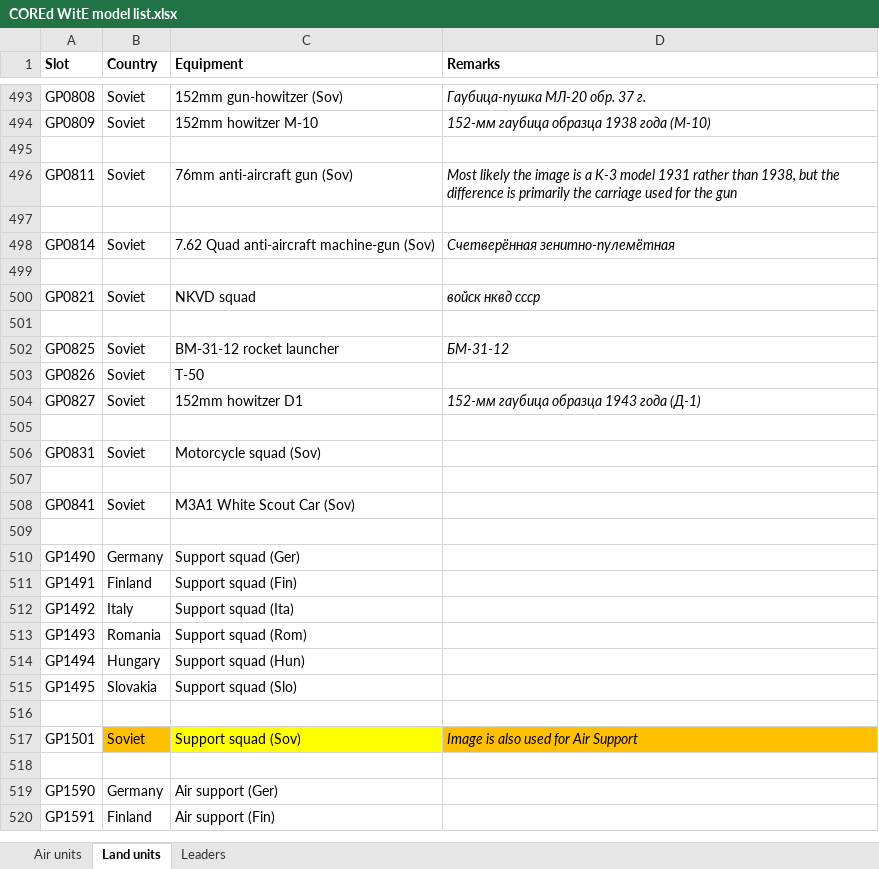
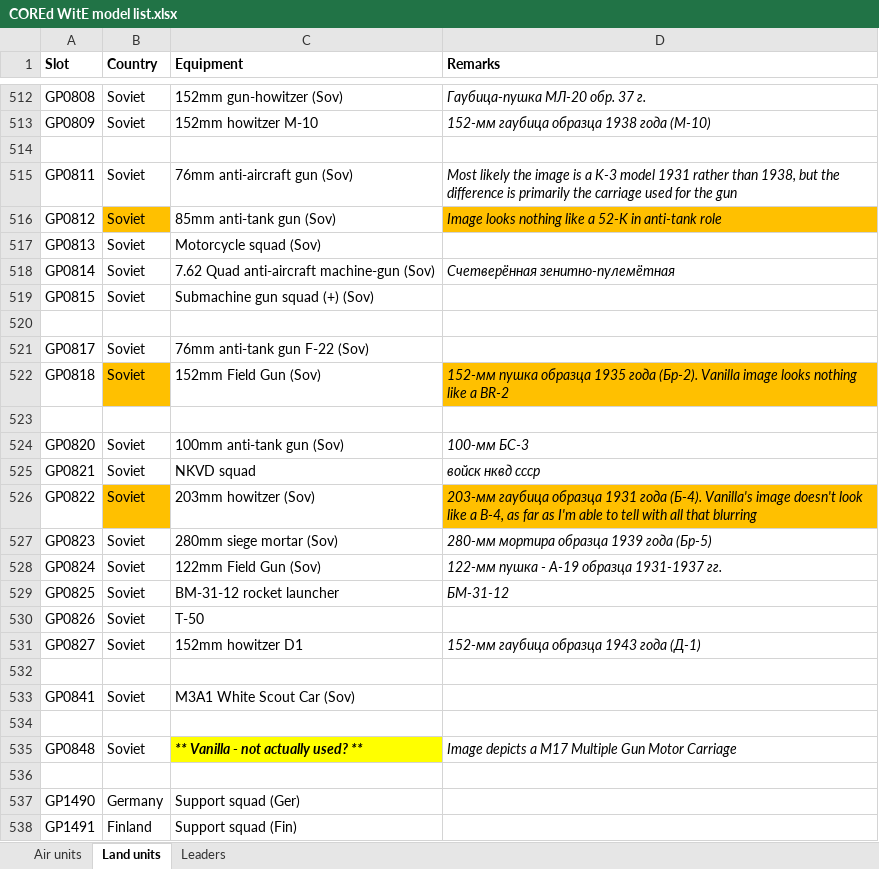
Before and after one commit to mod-CORE2/Gary-Grigsby-s-War-in-the-East, an Excel workbook: COREd WitE model list.xlsx, sheet Land units, drawn as a sheet; only a part is shown, gaps mark what is left out; the shorter side is filled out with more unchanged rows; values as stored, in another font and other column widths than the file's, no borders; removed rows and columns are numbered as before the commit, all else as after; the diff covers the shown part only; the diff names each change by its address in the sheet, - before the commit and + after, or states it on an @@ line.

```diff
--- a/COREd WitE model list.xlsx (sheet Land units)
+++ b/COREd WitE model list.xlsx (sheet Land units)
+row 516: GP0812 | Soviet | 85mm anti-tank gun (Sov) | Image looks nothing like a 52-K in anti-tank role
+row 517: GP0813 | Soviet | Motorcycle squad (Sov)
@@ row 498 moved to row 518: GP0814 @@
+row 519: GP0815 | Soviet | Submachine gun squad (+) (Sov)
+row 521: GP0817 | Soviet | 76mm anti-tank gun F-22 (Sov)
+row 522: GP0818 | Soviet | 152mm Field Gun (Sov) | 152-мм пушка образца 1935 года (Бр-2). Vanilla image looks nothing like a BR-2
+row 524: GP0820 | Soviet | 100mm anti-tank gun (Sov) | 100-мм БС-3
-row 526: (empty)
+row 526: GP0822 | Soviet | 203mm howitzer (Sov) | 203-мм гаубица образца 1931 года (Б-4). Vanilla's image doesn't look like a B-4, as far as I'm able to tell with all that blurring
-B526 fill: none
+B526 fill: #FFC000
-D526 fill: none
+D526 fill: #FFC000
+row 527: GP0823 | Soviet | 280mm siege mortar (Sov) | 280-мм мортира образца 1939 года (Бр-5)
+row 528: GP0824 | Soviet | 122mm Field Gun (Sov) | 122-мм пушка - А-19 образца 1931-1937 гг.
-A533 (Slot): GP0831
+A533 (Slot): GP0841
-C533 (Equipment): Motorcycle squad (Sov)
+C533 (Equipment): M3A1 White Scout Car (Sov)
-row 508: GP0841 | Soviet | M3A1 White Scout Car (Sov)
+row 535: GP0848 | Soviet | ** Vanilla - not actually used? ** | Image depicts a M17 Multiple Gun Motor Carriage
```
Also changed, not shown: 20 added rows, 1 removed row, 31 edited cells and cell formats elsewhere in this sheet, 39 other files.
